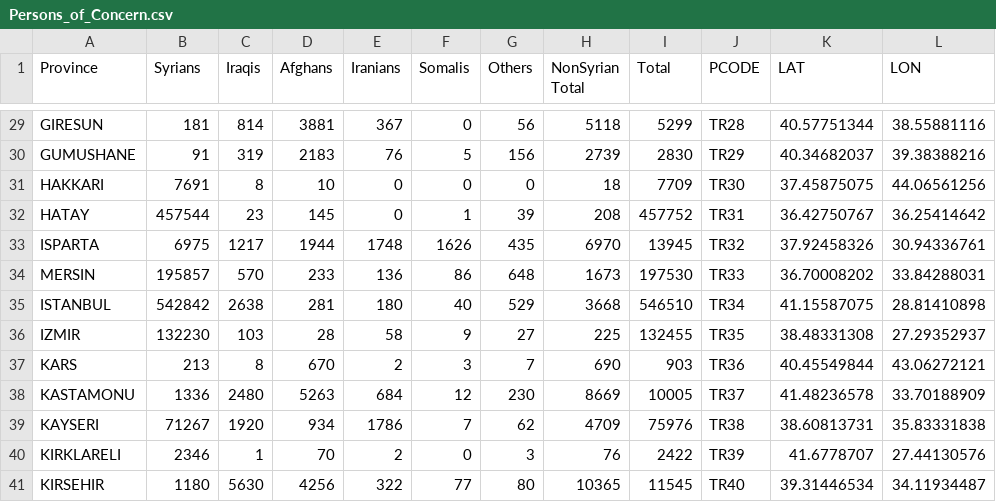
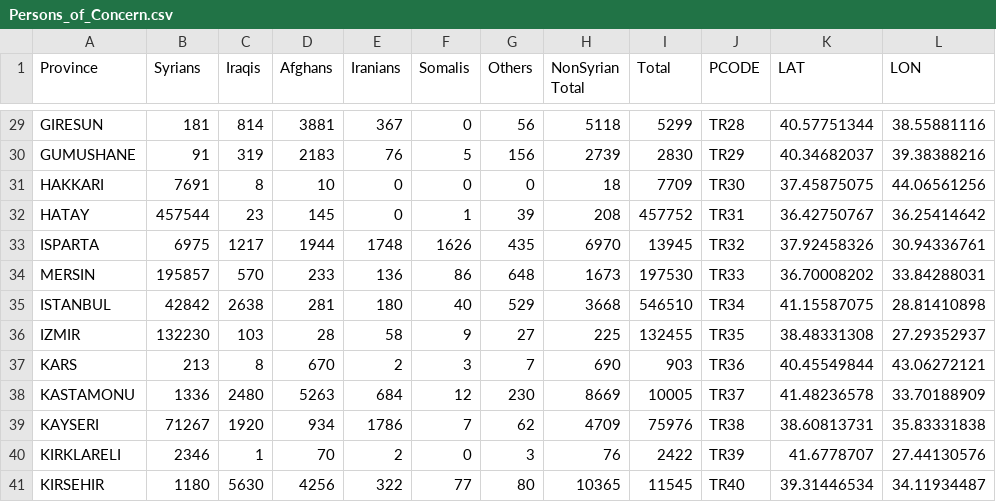
Before and after one commit to lombie/Data-for-Tools, a CSV file: Spreadsheets/Persons_of_Concern.csv, drawn as a sheet; only a part is shown, gaps mark what is left out.

Commit message:
Update Persons_of_Concern.csv

```diff
--- a/Spreadsheets/Persons_of_Concern.csv
+++ b/Spreadsheets/Persons_of_Concern.csv
@@ -34,3 +34,3 @@ ISPARTA,6975,1217,1944,1748,1626,435,6970,13945,TR32,37.92458326,30.94336761
 MERSIN,195857,570,233,136,86,648,1673,197530,TR33,36.70008202,33.84288031
-ISTANBUL,542842,2638,281,180,40,529,3668,546510,TR34,41.15587075,28.81410898
+ISTANBUL,42842,2638,281,180,40,529,3668,546510,TR34,41.15587075,28.81410898
 IZMIR,132230,103,28,58,9,27,225,132455,TR35,38.48331308,27.29352937
```
